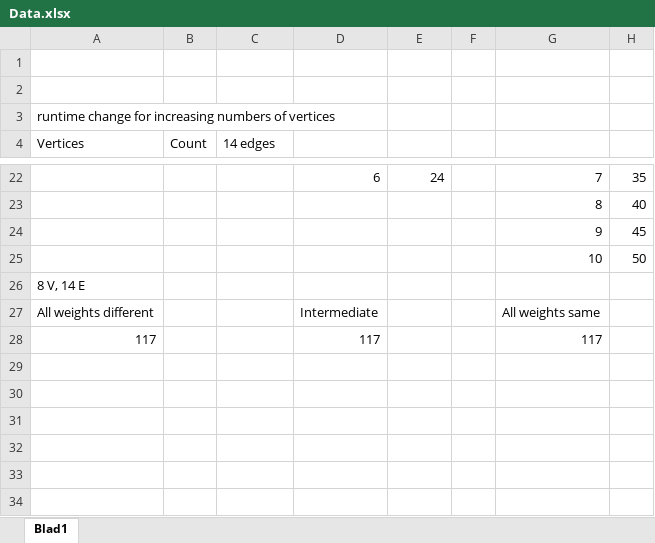
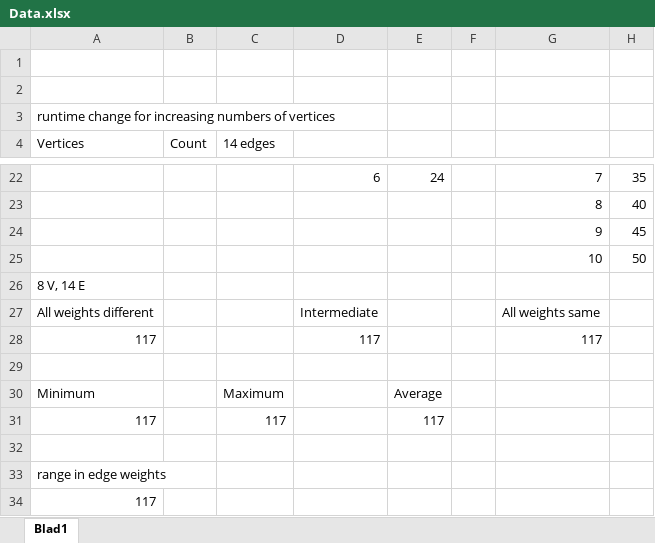
Before and after one commit to aprinsai/SPML, an Excel workbook: SPMLAssignment1/Data.xlsx, sheet Blad1, drawn as a sheet; only a part is shown, gaps mark what is left out; values as stored, in another font and other column widths than the file's, no borders; charts and pictures not drawn; the diff names each change by its address in the sheet, - before the commit and + after, or states it on an @@ line.

Commit message:
last data added

```diff
--- a/SPMLAssignment1/Data.xlsx (sheet Blad1)
+++ b/SPMLAssignment1/Data.xlsx (sheet Blad1)
+row 29: (empty)
+row 30: Minimum |  | Maximum |  | Average
+row 31: 117 |  | 117 |  | 117
+row 32: (empty)
+row 33: range in edge weights
+row 34: 117
```
Also changed, not shown: 2 other files.
